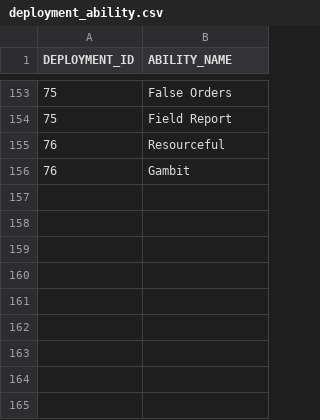
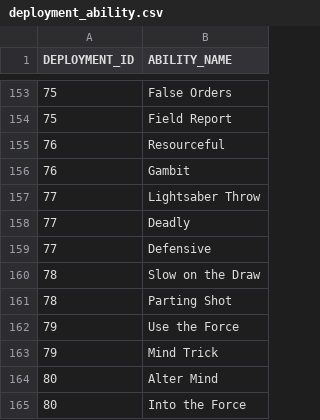
Before and after one commit to rtourneur/imperial, a CSV file: imperial/imperial-database/src/main/resources/liquibase/v1.0/data/deployment_ability.csv, drawn as a sheet; only a part is shown, gaps mark what is left out; the diff names each change by its address in the sheet, - before the commit and + after, or states it on an @@ line.

```diff
--- a/imperial/imperial-database/src/main/resources/liquibase/v1.0/data/deployment_ability.csv
+++ b/imperial/imperial-database/src/main/resources/liquibase/v1.0/data/deployment_ability.csv
+row 157: 77 | Lightsaber Throw
+row 158: 77 | Deadly
+row 159: 77 | Defensive
+row 160: 78 | Slow on the Draw
+row 161: 78 | Parting Shot
+row 162: 79 | Use the Force
+row 163: 79 | Mind Trick
+row 164: 80 | Alter Mind
+row 165: 80 | Into the Force
```
Also changed, not shown: imperial/imperial-database/src/main/resources/liquibase/v1.0/data/ability.csv, imperial/imperial-database/src/main/resources/liquibase/v1.0/data/deployment.csv, 8 other files.
